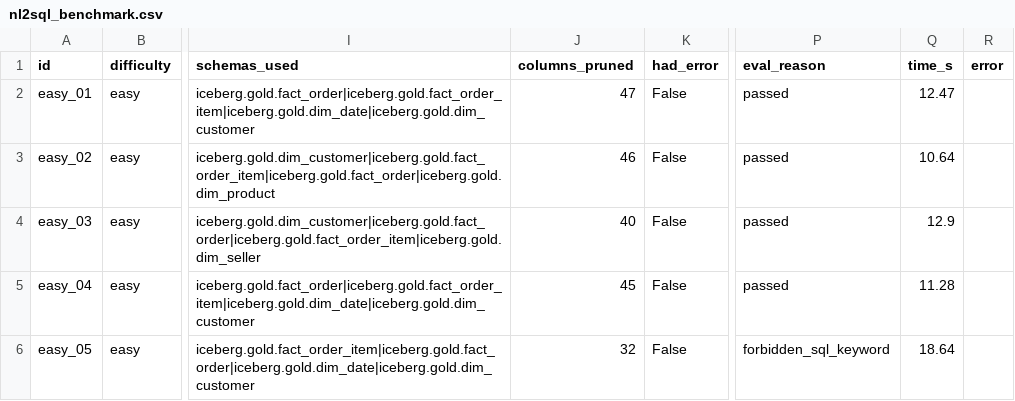
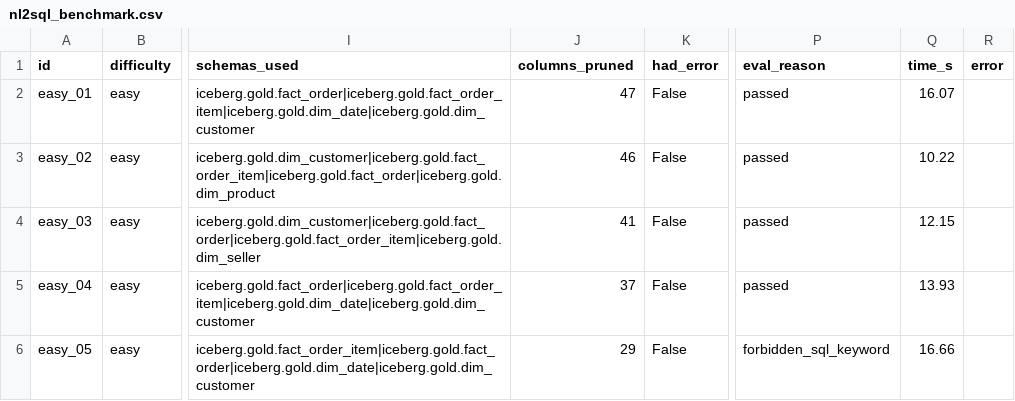
Before and after one commit to hosi04/tlcn-lakehouse, a CSV file: experiments/results/nl2sql_benchmark.csv, drawn as a sheet; only a part is shown, gaps mark what is left out; the diff covers the shown part only; the diff names each change by its address in the sheet, - before the commit and + after, or states it on an @@ line.

```diff
--- a/experiments/results/nl2sql_benchmark.csv
+++ b/experiments/results/nl2sql_benchmark.csv
-Q2 (time_s): 12.47
+Q2 (time_s): 16.07
-Q3 (time_s): 10.64
+Q3 (time_s): 10.22
-J4 (columns_pruned): 40
+J4 (columns_pruned): 41
-Q4 (time_s): 12.9
+Q4 (time_s): 12.15
-J5 (columns_pruned): 45
+J5 (columns_pruned): 37
-Q5 (time_s): 11.28
+Q5 (time_s): 13.93
-J6 (columns_pruned): 32
+J6 (columns_pruned): 29
-Q6 (time_s): 18.64
+Q6 (time_s): 16.66
```
Also changed, not shown: 47 edited cells elsewhere in this file, experiments/results/etl_benchmark.csv, experiments/results/etl_quality_checks.csv, 9 other files.
